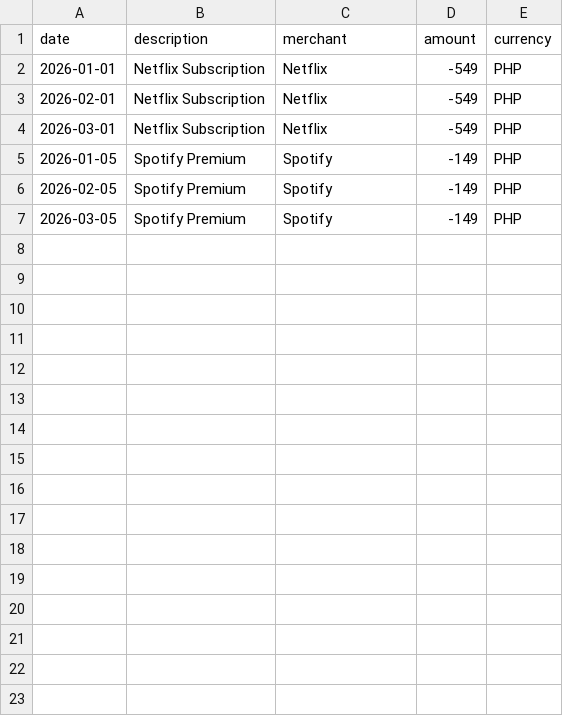
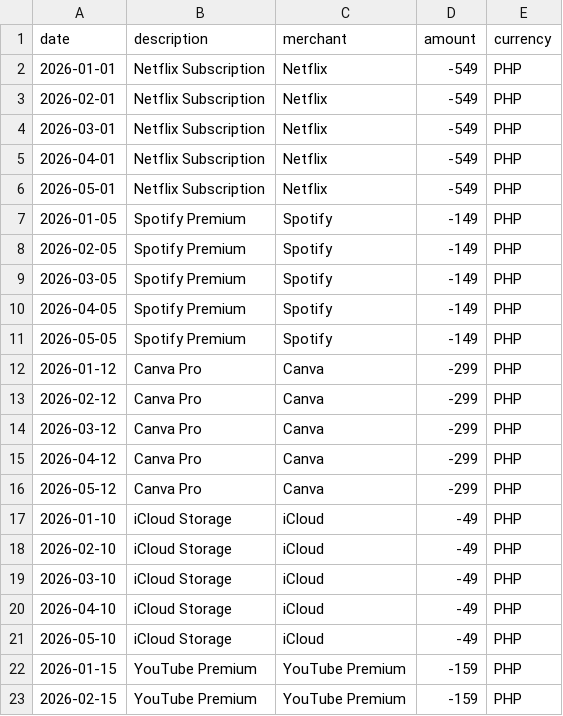
Before and after one commit to Bridev04/Tally, a CSV file: sample_data/subscriptions_detectable.csv, drawn as a sheet; only a part is shown; the diff covers the shown part only; the diff names each change by its address in the sheet, - before the commit and + after, or states it on an @@ line.

Commit message:
Implement recurring subscription detection

```diff
--- a/sample_data/subscriptions_detectable.csv
+++ b/sample_data/subscriptions_detectable.csv
+row 5: 2026-04-01 | Netflix Subscription | Netflix | -549 | PHP
+row 6: 2026-05-01 | Netflix Subscription | Netflix | -549 | PHP
+row 10: 2026-04-05 | Spotify Premium | Spotify | -149 | PHP
+row 11: 2026-05-05 | Spotify Premium | Spotify | -149 | PHP
+row 12: 2026-01-12 | Canva Pro | Canva | -299 | PHP
+row 13: 2026-02-12 | Canva Pro | Canva | -299 | PHP
+row 14: 2026-03-12 | Canva Pro | Canva | -299 | PHP
+row 15: 2026-04-12 | Canva Pro | Canva | -299 | PHP
+row 16: 2026-05-12 | Canva Pro | Canva | -299 | PHP
+row 17: 2026-01-10 | iCloud Storage | iCloud | -49 | PHP
+row 18: 2026-02-10 | iCloud Storage | iCloud | -49 | PHP
+row 19: 2026-03-10 | iCloud Storage | iCloud | -49 | PHP
+row 20: 2026-04-10 | iCloud Storage | iCloud | -49 | PHP
+row 21: 2026-05-10 | iCloud Storage | iCloud | -49 | PHP
+row 22: 2026-01-15 | YouTube Premium | YouTube Premium | -159 | PHP
+row 23: 2026-02-15 | YouTube Premium | YouTube Premium | -159 | PHP
```
Also changed, not shown: 10 added rows elsewhere in this file, 20 other files.
